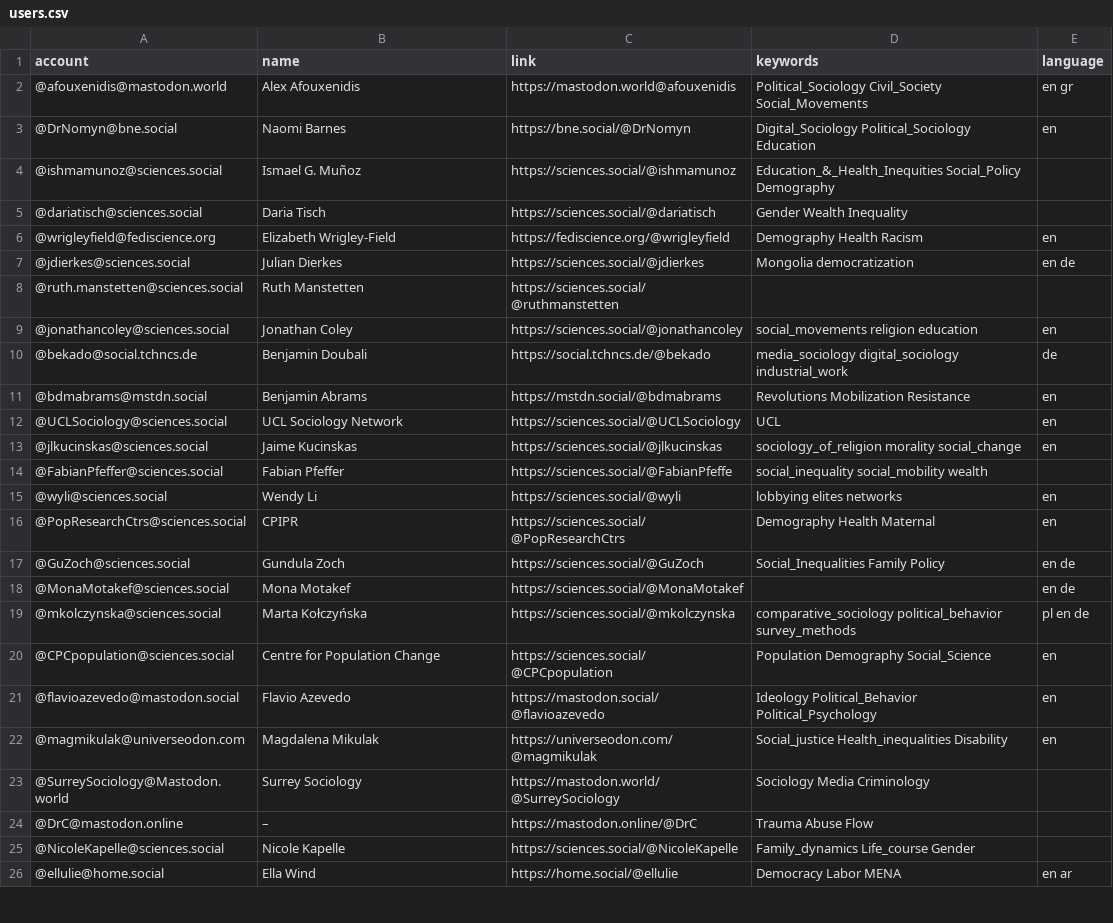
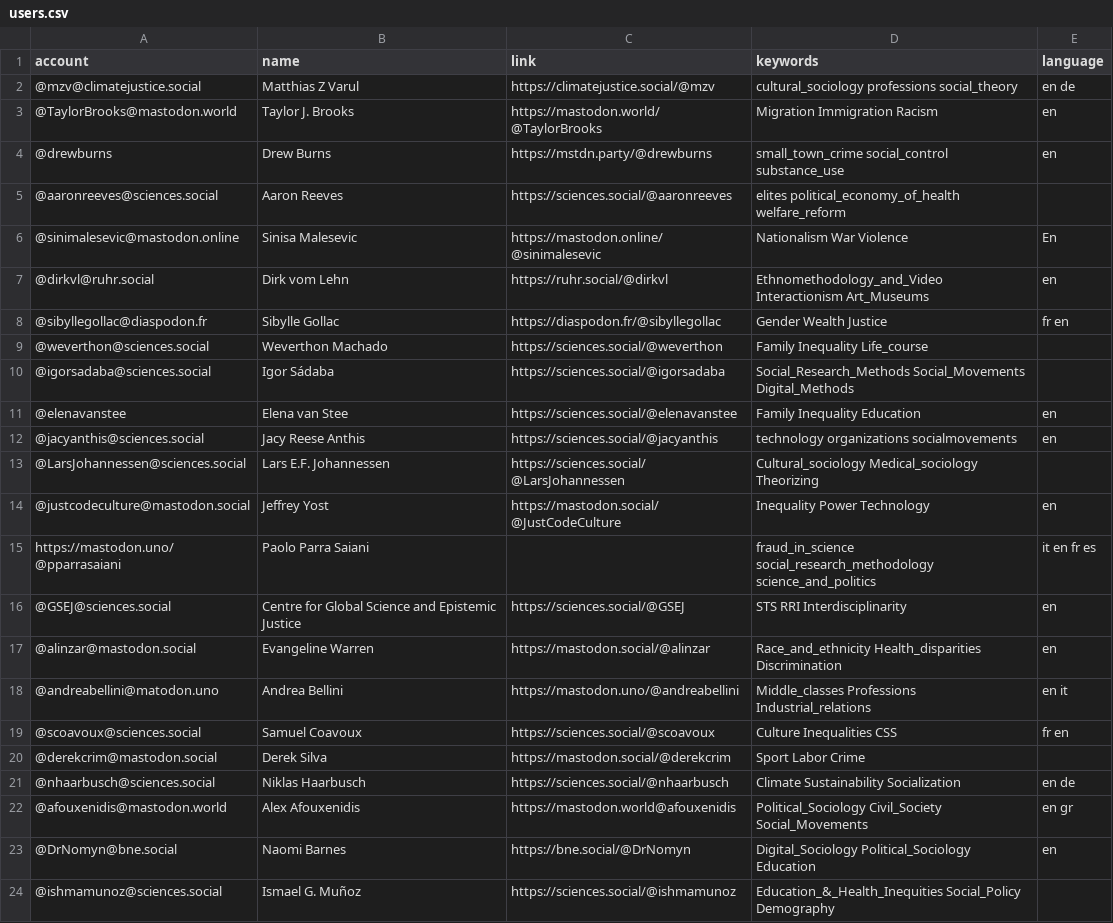
Before and after one commit to trutzig89182/Mastodon-Sociologists, a CSV file: resources/users.csv, drawn as a sheet; only a part is shown; the shorter side is filled out with more unchanged rows; the diff names each change by its address in the sheet, - before the commit and + after, or states it on an @@ line.

Commit message:
Add new accounts (#57)
* Update users.csv

* Update users.csv

* Update users.csv

* Update users.csv

```diff
--- a/resources/users.csv
+++ b/resources/users.csv
+row 2: @mzv@climatejustice.social | Matthias Z Varul | https://climatejustice.social/@mzv | cultural_sociology professions social_theory | en de
+row 3: @TaylorBrooks@mastodon.world | Taylor J. Brooks | https://mastodon.world/@TaylorBrooks | Migration Immigration Racism | en
+row 4: @drewburns | Drew Burns | https://mstdn.party/@drewburns | small_town_crime social_control substance_use | en
+row 5: @aaronreeves@sciences.social | Aaron Reeves | https://sciences.social/@aaronreeves | elites political_economy_of_health welfare_reform
+row 6: @sinimalesevic@mastodon.online | Sinisa Malesevic | https://mastodon.online/@sinimalesevic | Nationalism War Violence | En
+row 7: @dirkvl@ruhr.social | Dirk vom Lehn | https://ruhr.social/@dirkvl | Ethnomethodology_and_Video Interactionism Art_Museums | en
+row 8: @sibyllegollac@diaspodon.fr | Sibylle Gollac | https://diaspodon.fr/@sibyllegollac | Gender Wealth Justice | fr en
+row 9: @weverthon@sciences.social | Weverthon Machado | https://sciences.social/@weverthon | Family Inequality Life_course
+row 10: @igorsadaba@sciences.social | Igor Sádaba | https://sciences.social/@igorsadaba | Social_Research_Methods Social_Movements Digital_Methods
+row 11: @elenavanstee | Elena van Stee | https://sciences.social/@elenavanstee | Family Inequality Education | en
+row 12: @jacyanthis@sciences.social | Jacy Reese Anthis | https://sciences.social/@jacyanthis | technology organizations socialmovements | en
+row 13: @LarsJohannessen@sciences.social | Lars E.F. Johannessen | https://sciences.social/@LarsJohannessen | Cultural_sociology Medical_sociology Theorizing
+row 14: @justcodeculture@mastodon.social | Jeffrey Yost | https://mastodon.social/@JustCodeCulture | Inequality Power Technology | en
+row 15: https://mastodon.uno/@pparrasaiani | Paolo Parra Saiani |  | fraud_in_science social_research_methodology science_and_politics | it en fr es
+row 16: @GSEJ@sciences.social | Centre for Global Science and Epistemic Justice | https://sciences.social/@GSEJ | STS RRI Interdisciplinarity | en
+row 17: @alinzar@mastodon.social | Evangeline Warren | https://mastodon.social/@alinzar | Race_and_ethnicity Health_disparities Discrimination | en
+row 18: @andreabellini@matodon.uno | Andrea Bellini | https://mastodon.uno/@andreabellini | Middle_classes Professions Industrial_relations | en it
+row 19: @scoavoux@sciences.social | Samuel Coavoux | https://sciences.social/@scoavoux | Culture Inequalities CSS | fr en
+row 20: @derekcrim@mastodon.social | Derek Silva | https://mastodon.social/@derekcrim | Sport Labor Crime
+row 21: @nhaarbusch@sciences.social | Niklas Haarbusch | https://sciences.social/@nhaarbusch | Climate Sustainability Socialization | en de
```
